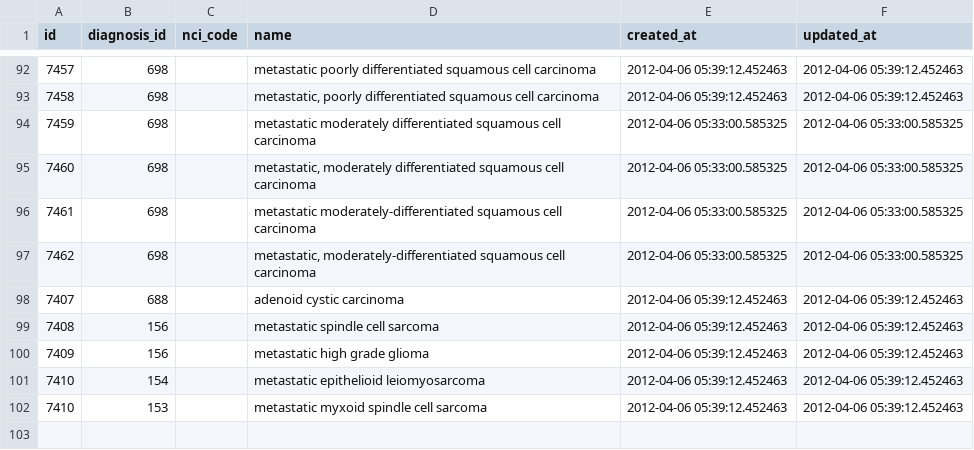
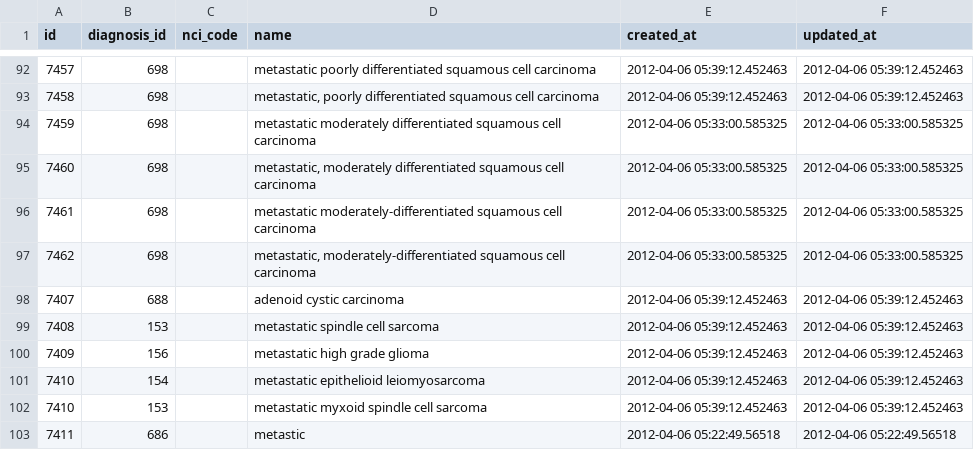
Before and after one commit to NUARIG/omop-abstractor, a CSV file: lib/setup/data/metastatic_diagnosis_synonyms.csv, drawn as a sheet; only a part is shown, gaps mark what is left out.

```diff
--- a/lib/setup/data/metastatic_diagnosis_synonyms.csv
+++ b/lib/setup/data/metastatic_diagnosis_synonyms.csv
@@ -98,3 +98,3 @@
 7407,688,"","adenoid cystic carcinoma","2012-04-06 05:39:12.452463","2012-04-06 05:39:12.452463"
-7408,156,"","metastatic spindle cell sarcoma","2012-04-06 05:39:12.452463","2012-04-06 05:39:12.452463"
+7408,153,"","metastatic spindle cell sarcoma","2012-04-06 05:39:12.452463","2012-04-06 05:39:12.452463"
 7409,156,"","metastatic high grade glioma","2012-04-06 05:39:12.452463","2012-04-06 05:39:12.452463"
@@ -102 +102,2 @@
 7410,153,"","metastatic myxoid spindle cell sarcoma","2012-04-06 05:39:12.452463","2012-04-06 05:39:12.452463"
+7411,686,"","metastic","2012-04-06 05:22:49.56518","2012-04-06 05:22:49.56518"
```
Also changed, not shown: lib/setup/data/metastatic_diagnoses.csv, lib/setup/data/primary_cns_diagnosis_synonyms.csv.
